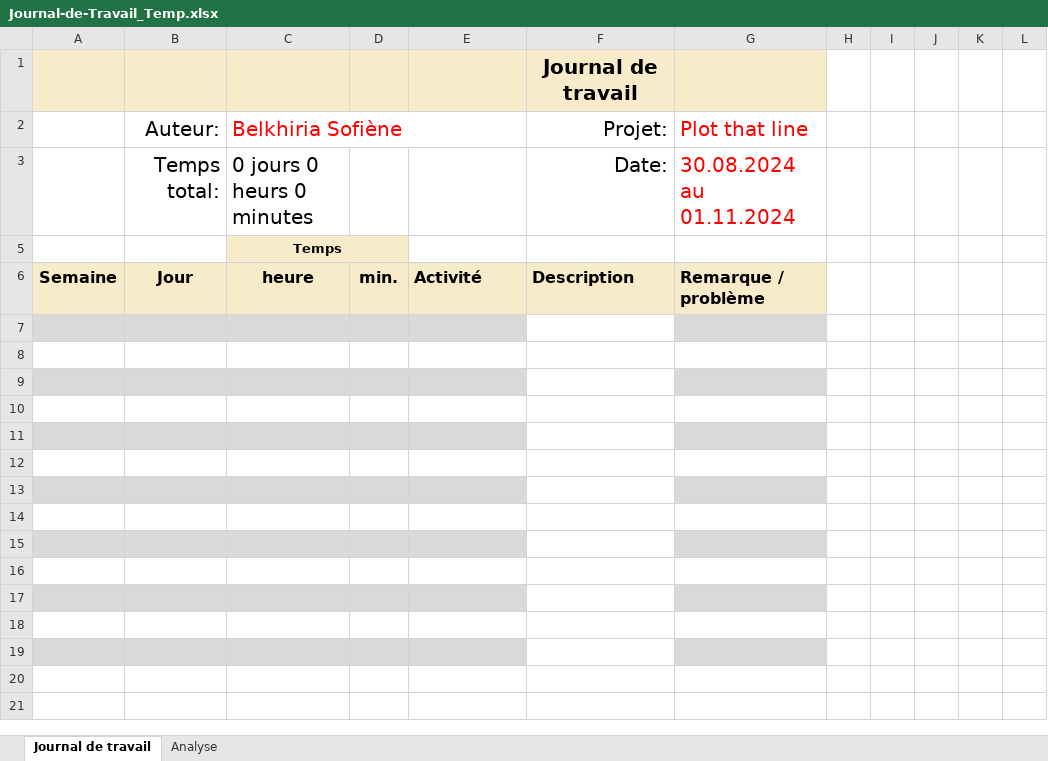
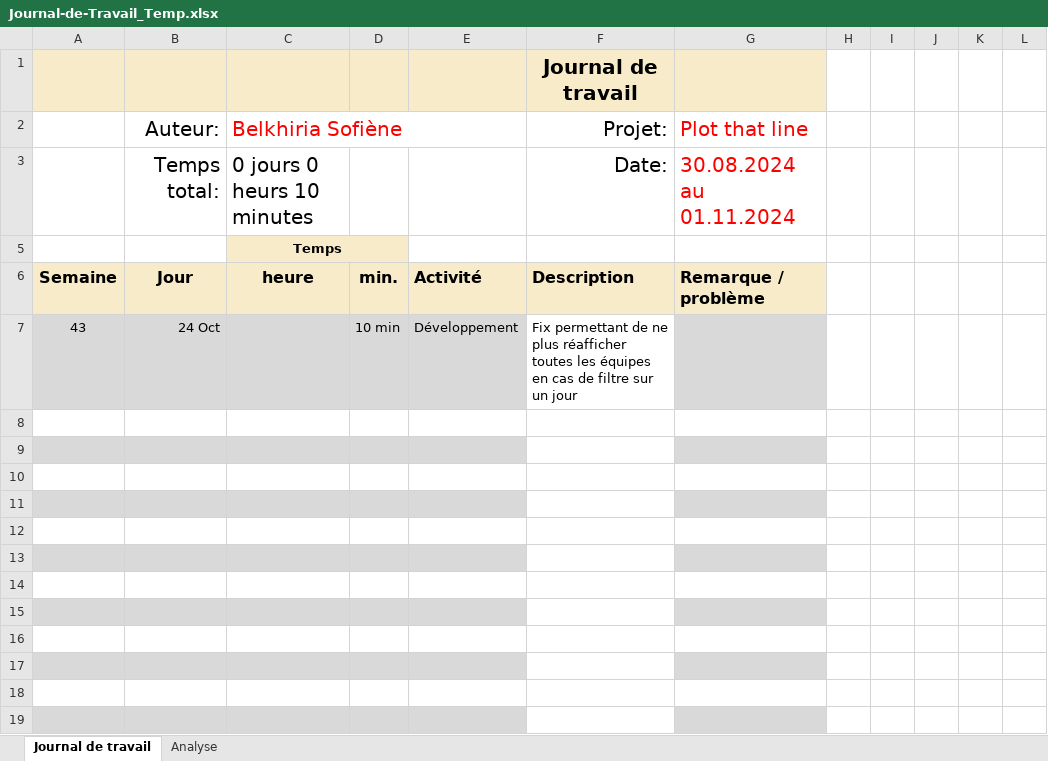
Before and after one commit to termimi/PlotThatLine, an Excel workbook: Docs/Journal-de-Travail_Temp.xlsx, sheet Journal de travail, drawn as a sheet; values as stored, in another font and other column widths than the file's, no borders; conditional formats and table styles not drawn; the diff names each change by its address in the sheet, - before the commit and + after, or states it on an @@ line.

Commit message:
Doc: Update journal de travail temp

```diff
--- a/Docs/Journal-de-Travail_Temp.xlsx (sheet Journal de travail)
+++ b/Docs/Journal-de-Travail_Temp.xlsx (sheet Journal de travail)
-C3 (Belkhiria Sofiène): 0 jours 0 heurs 0 minutes
+C3 (Belkhiria Sofiène): 0 jours 0 heurs 10 minutes
-row 7: (empty)
+row 7: 43 | 24 Oct |  | 10 min | Développement | Fix permettant de ne plus réafficher toutes les équipes en cas de filtre sur un jour
```
Also changed, not shown: sheet Analyse, hidden cells, charts or pictures.
